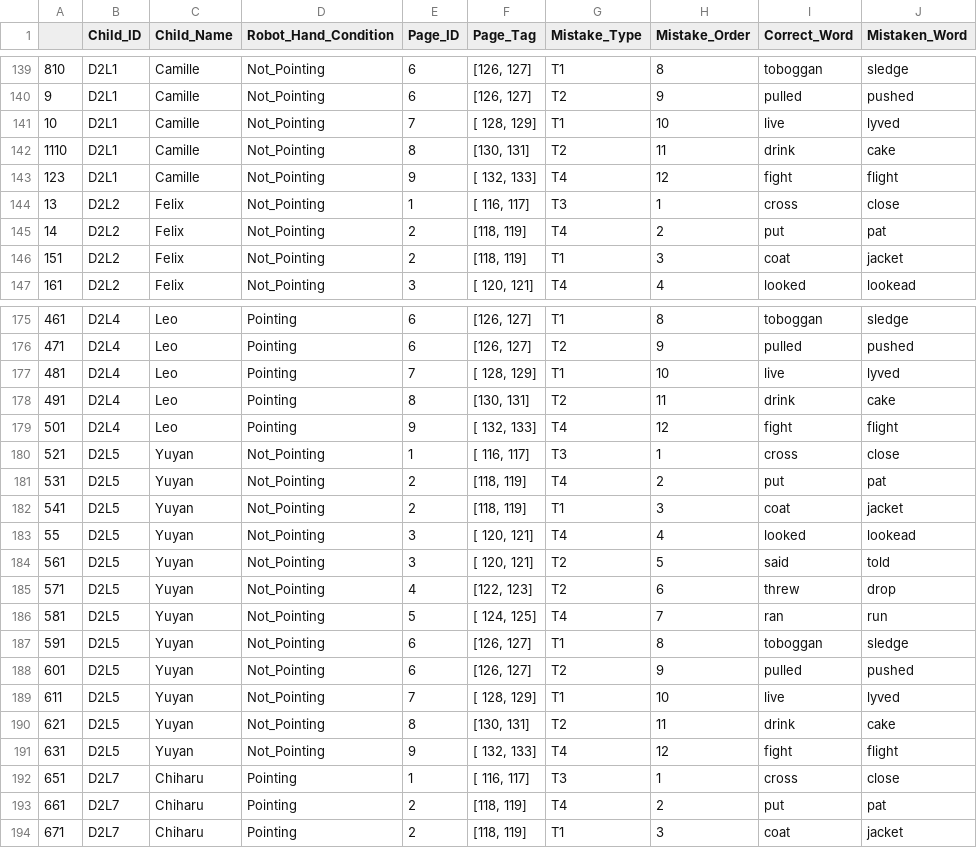
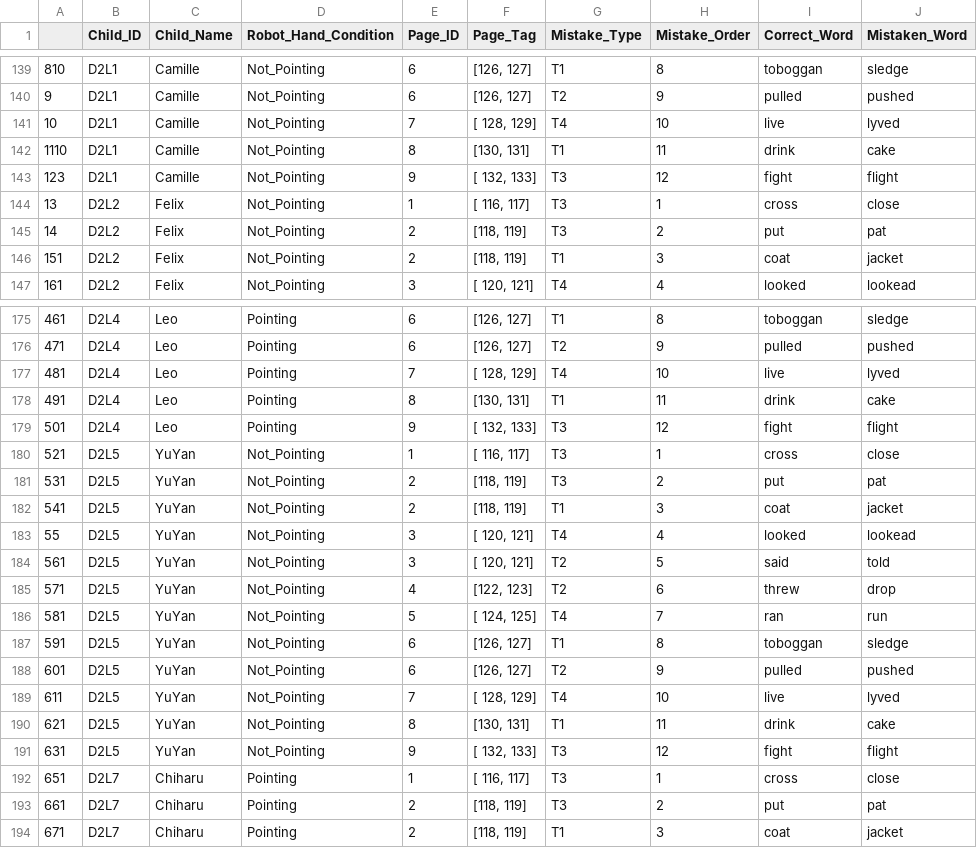
Before and after one commit to ElmiraYadollahi/analysis_coreader, a CSV file: all_correction_status_Day2_clean.csv, drawn as a sheet; only a part is shown, gaps mark what is left out; the diff covers the shown part only; the diff names each change by its address in the sheet, - before the commit and + after, or states it on an @@ line.

Commit message:
modify the mistake types

```diff
--- a/all_correction_status_Day2_clean.csv
+++ b/all_correction_status_Day2_clean.csv
-G141 (Mistake_Type): T1
+G141 (Mistake_Type): T4
-G142 (Mistake_Type): T2
+G142 (Mistake_Type): T1
-G143 (Mistake_Type): T4
+G143 (Mistake_Type): T3
-G145 (Mistake_Type): T4
+G145 (Mistake_Type): T3
-G177 (Mistake_Type): T1
+G177 (Mistake_Type): T4
-G178 (Mistake_Type): T2
+G178 (Mistake_Type): T1
-G179 (Mistake_Type): T4
+G179 (Mistake_Type): T3
-C180:C191 (Child_Name): Yuyan
+C180:C191 (Child_Name): YuYan
-G181 (Mistake_Type): T4
+G181 (Mistake_Type): T3
-G189 (Mistake_Type): T1
+G189 (Mistake_Type): T4
-G190 (Mistake_Type): T2
+G190 (Mistake_Type): T1
-G191 (Mistake_Type): T4
+G191 (Mistake_Type): T3
-G193 (Mistake_Type): T4
+G193 (Mistake_Type): T3
```
Also changed, not shown: 16 edited cells elsewhere in this file, all_correction_status_Day2_within.csv.
